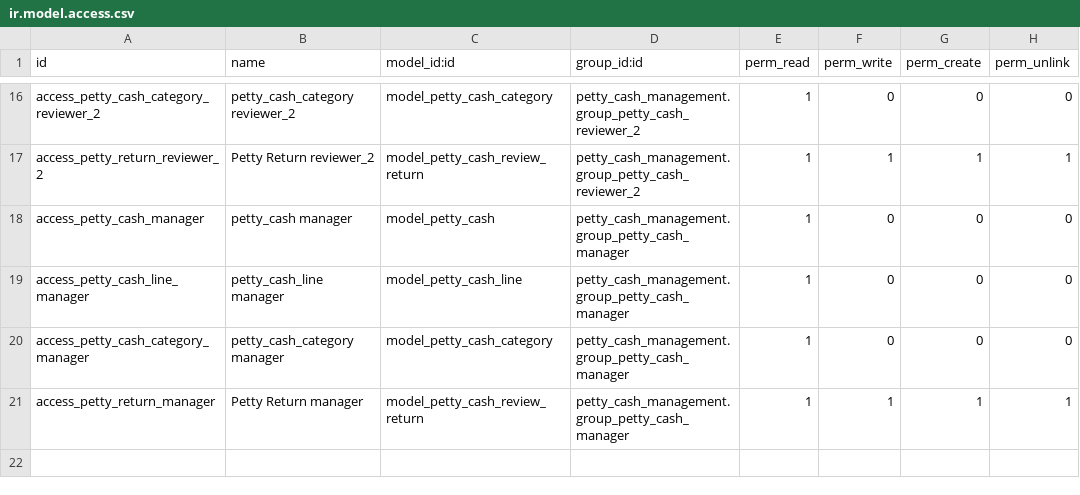
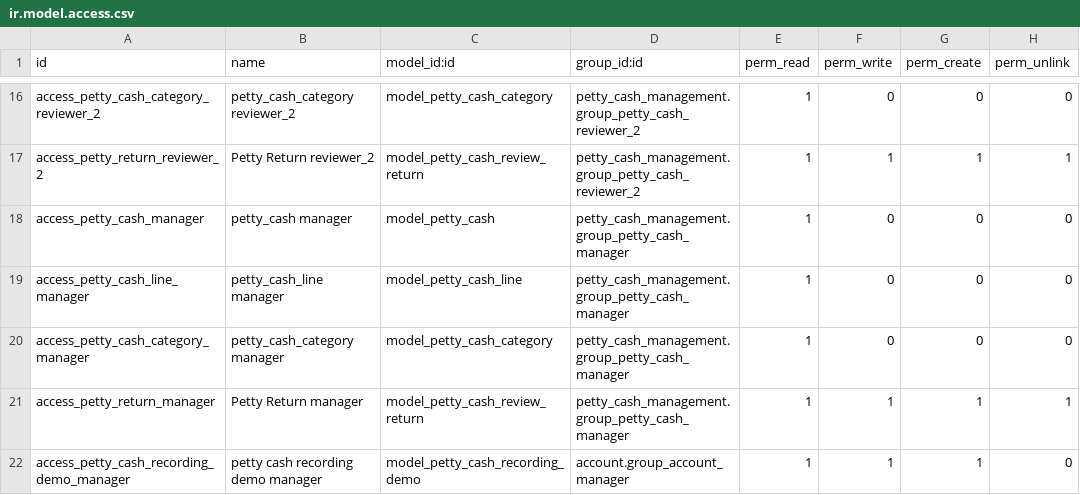
Before and after one commit to Kinan-absar/odoo_custom, a CSV file: custom_addons/petty_cash_management/security/ir.model.access.csv, drawn as a sheet; only a part is shown, gaps mark what is left out; the diff names each change by its address in the sheet, - before the commit and + after, or states it on an @@ line.

```diff
--- a/custom_addons/petty_cash_management/security/ir.model.access.csv
+++ b/custom_addons/petty_cash_management/security/ir.model.access.csv
+row 22: access_petty_cash_recording_demo_manager | petty cash recording demo manager | model_petty_cash_recording_demo | account.group_account_manager | 1 | 1 | 1 | 0
```
Also changed, not shown: 16 other files.
